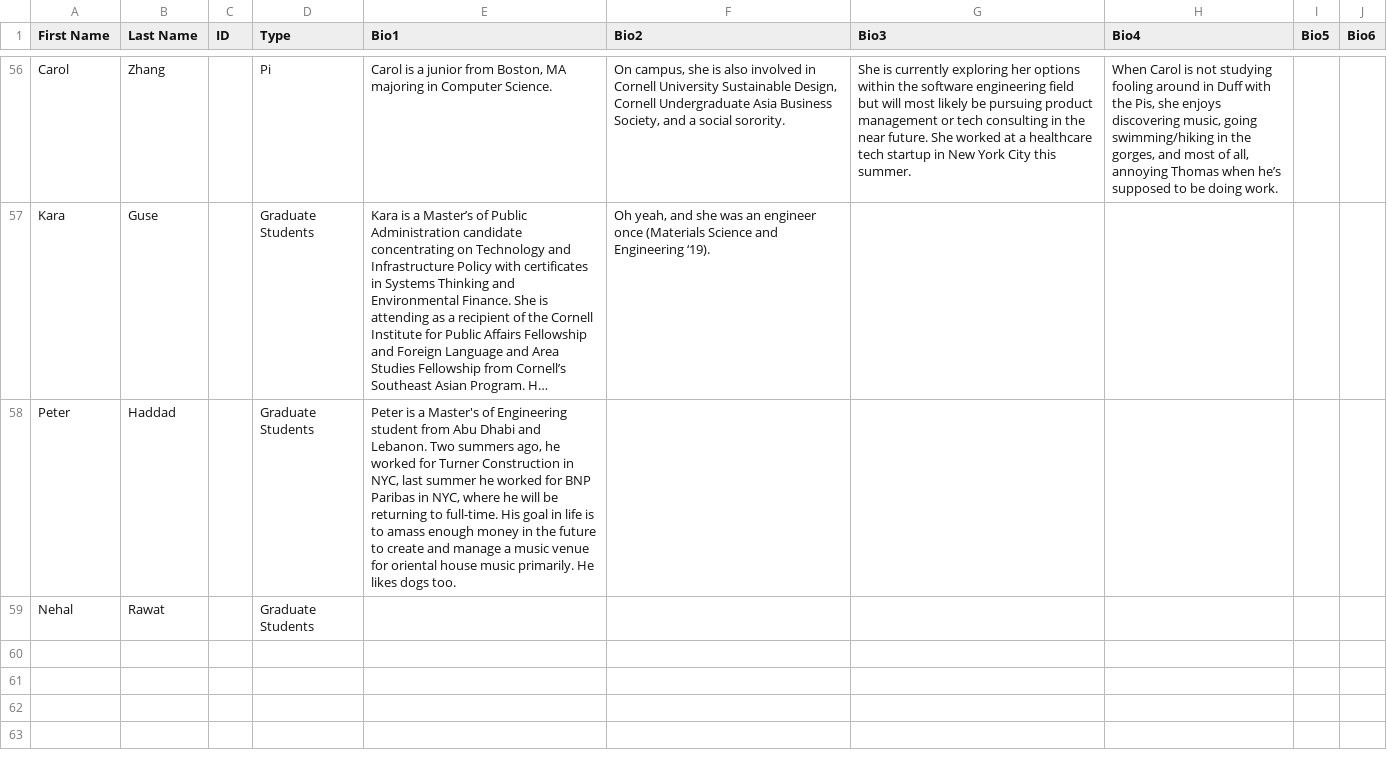
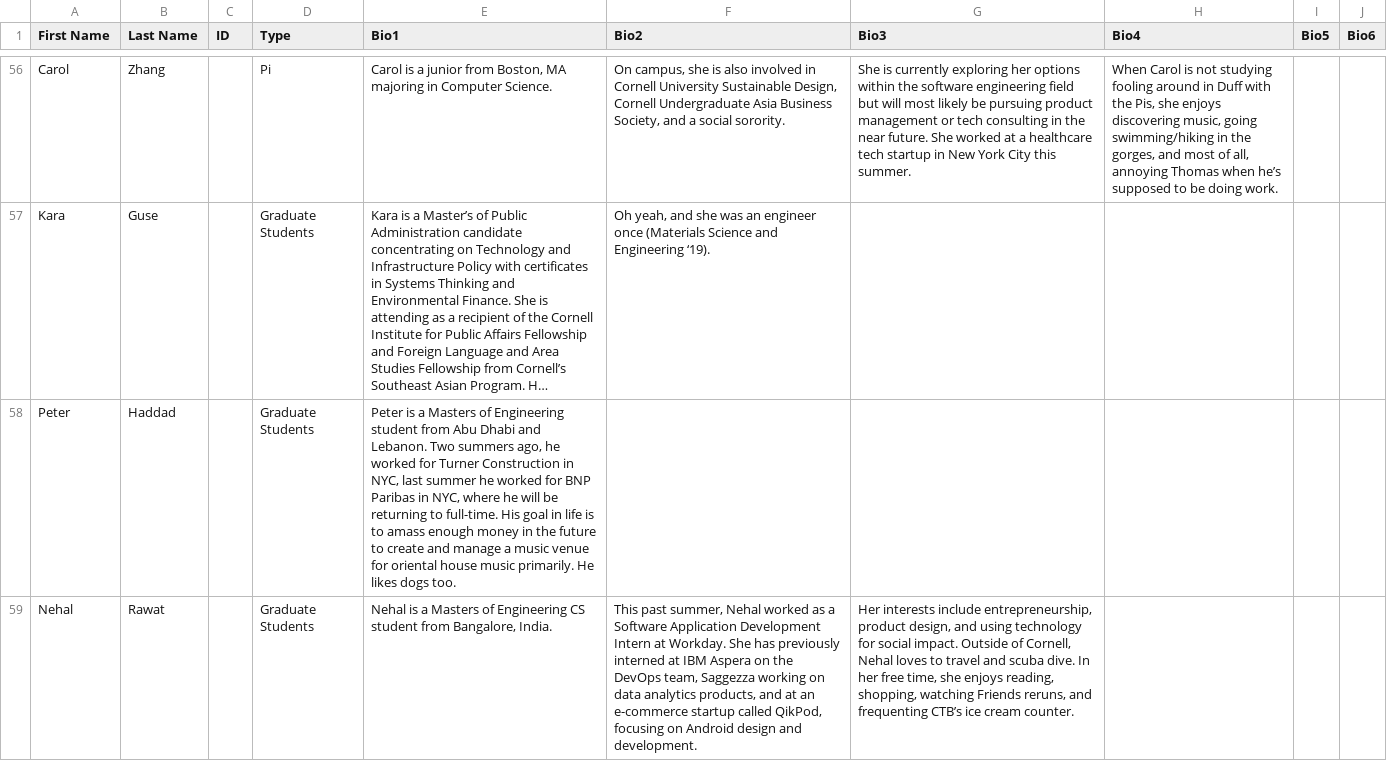
Before and after one commit to cornellWebmaster/ttFlask, a TSV file: data/brothers/brothers.tsv, drawn as a sheet; only a part is shown, gaps mark what is left out; long unchanged cells end in …; the diff names each change by its address in the sheet, - before the commit and + after, or states it on an @@ line.

Commit message:
fix carol's bio and add nehal

```diff
--- a/data/brothers/brothers.tsv
+++ b/data/brothers/brothers.tsv
-E58 (Bio1): …is a Master's of Engineering…
+E58 (Bio1): …is a Masters of Engineering…
-E59 (Bio1): (empty)
+E59 (Bio1): Nehal is a Masters of Engineering CS student from Bangalore, India.
-F59 (Bio2): (empty)
+F59 (Bio2): This past summer, Nehal worked as a Software Application Development Intern at Workday. She has previously interned at IBM Aspera on the DevOps team, Saggezza working on data analytics products, and at an e-commerce startup called QikPod, focusing on Android design and development.
-G59 (Bio3): (empty)
+G59 (Bio3): Her interests include entrepreneurship, product design, and using technology for social impact. Outside of Cornell, Nehal loves to travel and scuba dive. In her free time, she enjoys reading, shopping, watching Friends reruns, and frequenting CTB’s ice cream counter.
```
Also changed, not shown: data/brothers/semester.tsv.
